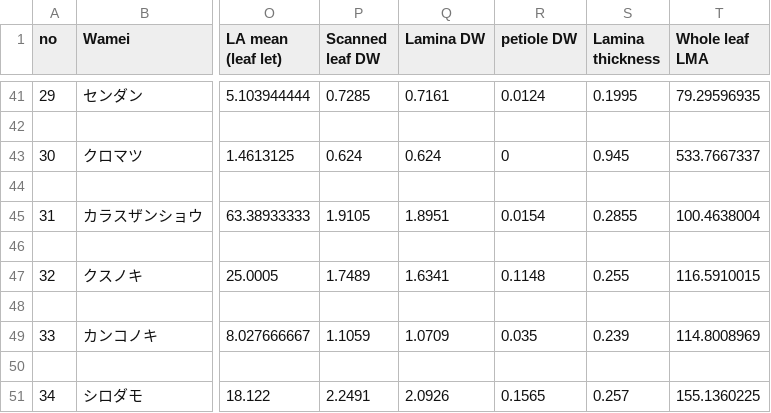
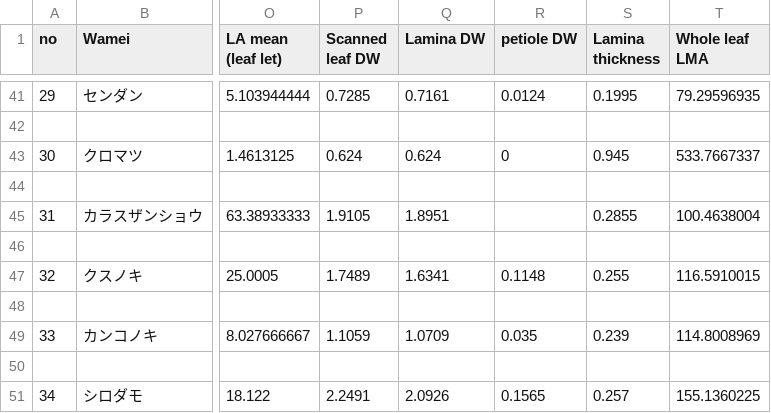
Before and after one commit to mattocci27/leaf-disc, a CSV file: data-raw/leaf_traits_for_katabuchi.csv, drawn as a sheet; only a part is shown, gaps mark what is left out; the diff names each change by its address in the sheet, - before the commit and + after, or states it on an @@ line.

Commit message:
removed petiole_dw of ID 31

```diff
--- a/data-raw/leaf_traits_for_katabuchi.csv
+++ b/data-raw/leaf_traits_for_katabuchi.csv
-R45 (petiole DW): 0.0154
+R45 (petiole DW): (empty)
```
